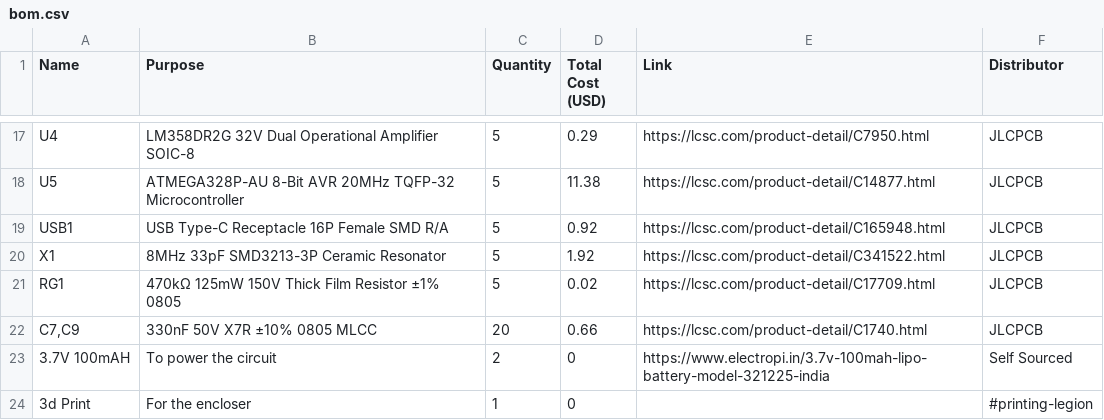
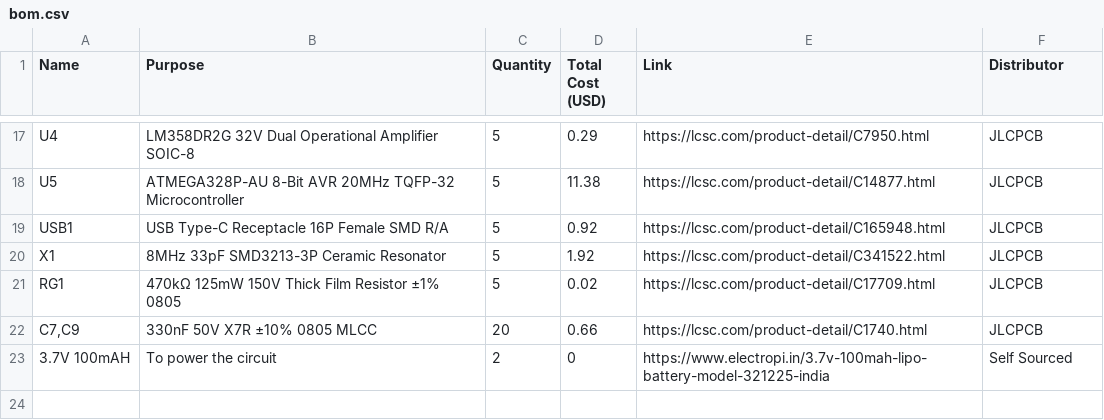
Before and after one commit to Sadrita404/Trace-Talk, a CSV file: bom.csv, drawn as a sheet; only a part is shown, gaps mark what is left out; the diff names each change by its address in the sheet, - before the commit and + after, or states it on an @@ line.

Commit message:
Update bom.csv

```diff
--- a/bom.csv
+++ b/bom.csv
-row 24: 3d Print | For the encloser | 1 | 0 |  | #printing-legion
```
